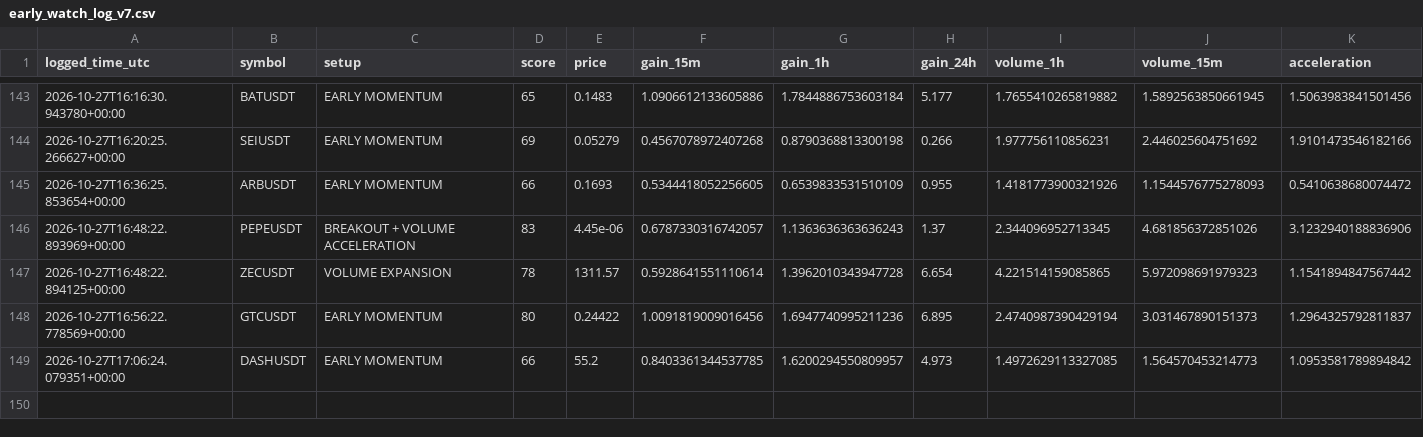
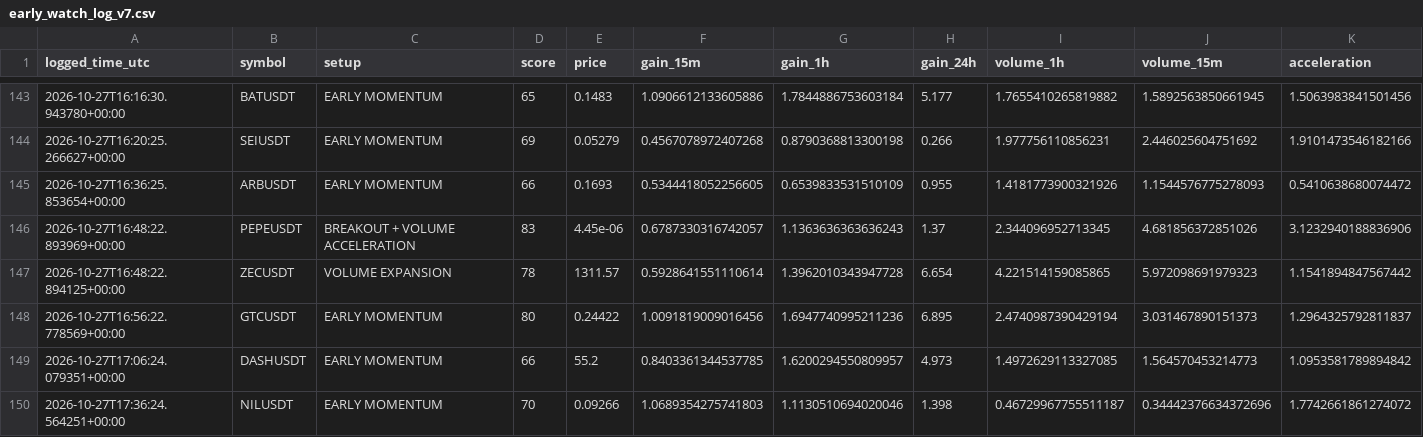
Before and after one commit to solom20232007/v7, a CSV file: early_watch_log_v7.csv, drawn as a sheet; only a part is shown, gaps mark what is left out; rows hold the shown columns only; the diff names each change by its address in the sheet, - before the commit and + after, or states it on an @@ line.

```diff
--- a/early_watch_log_v7.csv
+++ b/early_watch_log_v7.csv
+row 150: 2026-10-27T17:36:24.564251+00:00 | NILUSDT | EARLY MOMENTUM | 70 | 0.09266 | 1.0689354275741803 | 1.1130510694020046 | 1.398 | 0.46729967755511187 | 0.34442376634372696 | 1.7742661861274072
```
Also changed, not shown: early_scan_diagnostics_v7.csv, 1 other file.
